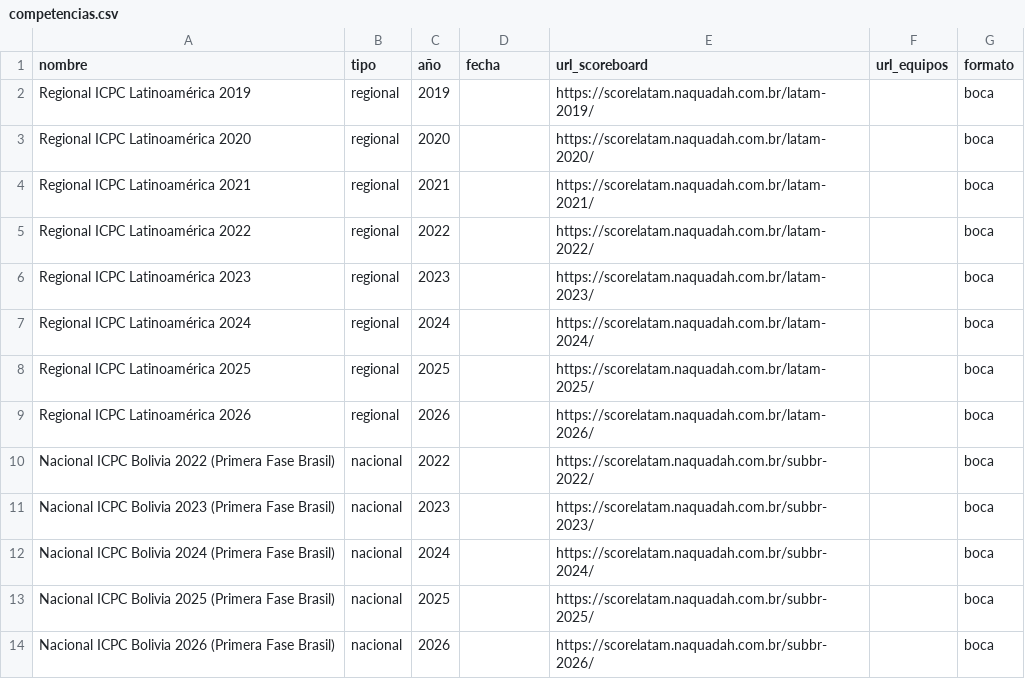
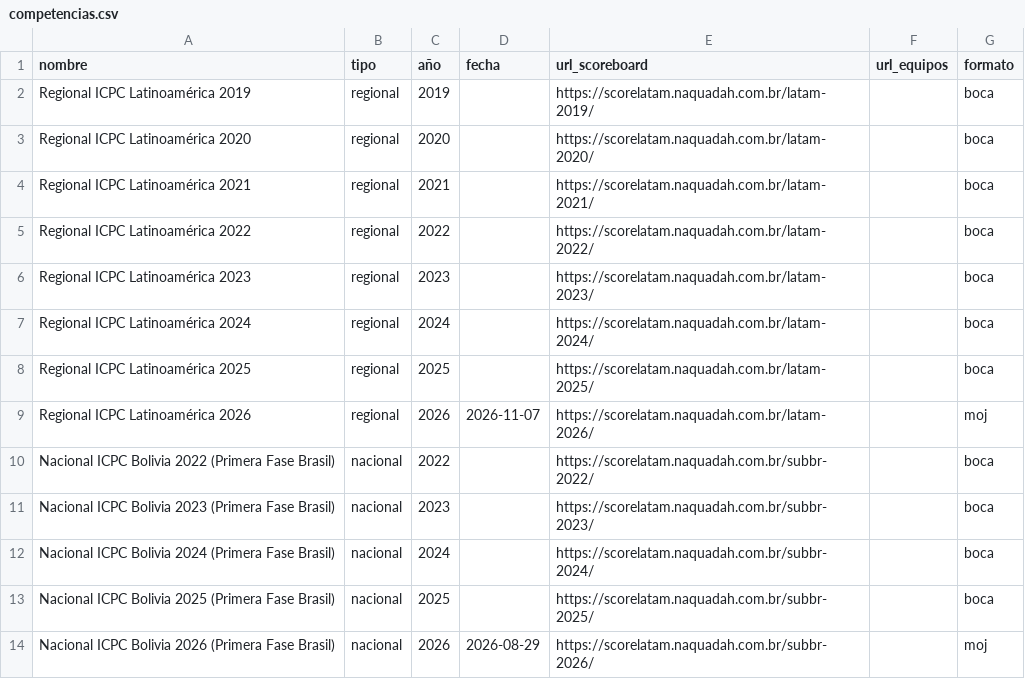
Before and after one commit to amamemie/icpc-predictor, a CSV file: data/manual/competencias.csv, drawn as a sheet.

Commit message:
Fase 0: formato MOJ de latam-2026 y subbr-2026
- competencias.csv: fechas y formato moj para 2026
- CLAUDE.md: estructura del reporte MOJ y cómo obtener la posición nacional

```diff
--- a/data/manual/competencias.csv
+++ b/data/manual/competencias.csv
@@ -8,3 +8,3 @@ Regional ICPC Latinoamérica 2024,regional,2024,,https://scorelatam.naquadah.com
 Regional ICPC Latinoamérica 2025,regional,2025,,https://scorelatam.naquadah.com.br/latam-2025/,,boca
-Regional ICPC Latinoamérica 2026,regional,2026,,https://scorelatam.naquadah.com.br/latam-2026/,,boca
+Regional ICPC Latinoamérica 2026,regional,2026,2026-11-07,https://scorelatam.naquadah.com.br/latam-2026/,,moj
 Nacional ICPC Bolivia 2022 (Primera Fase Brasil),nacional,2022,,https://scorelatam.naquadah.com.br/subbr-2022/,,boca
@@ -13,2 +13,2 @@ Nacional ICPC Bolivia 2024 (Primera Fase Brasil),nacional,2024,,https://scorelat
 Nacional ICPC Bolivia 2025 (Primera Fase Brasil),nacional,2025,,https://scorelatam.naquadah.com.br/subbr-2025/,,boca
-Nacional ICPC Bolivia 2026 (Primera Fase Brasil),nacional,2026,,https://scorelatam.naquadah.com.br/subbr-2026/,,boca
+Nacional ICPC Bolivia 2026 (Primera Fase Brasil),nacional,2026,2026-08-29,https://scorelatam.naquadah.com.br/subbr-2026/,,moj
```
Also changed, not shown: 1 other file.
